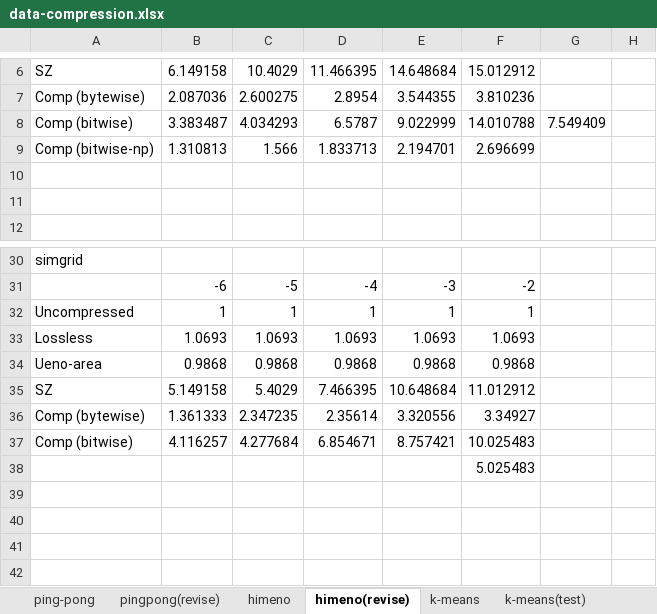
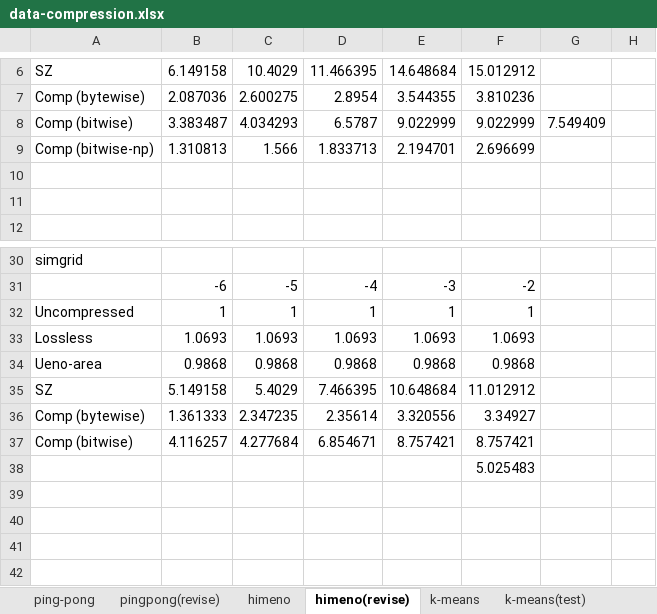
Before and after one commit to smallcat9603/data-compression, an Excel workbook: impl/data-compression.xlsx, sheet himeno(revise), drawn as a sheet; only a part is shown, gaps mark what is left out; values as stored, in another font and other column widths than the file's, no borders; charts and pictures not drawn; the diff names each change by its address in the sheet, - before the commit and + after, or states it on an @@ line.

```diff
--- a/impl/data-compression.xlsx (sheet himeno(revise))
+++ b/impl/data-compression.xlsx (sheet himeno(revise))
-F8: 14.010788
+F8: 9.022999
-F37: 10.025483
+F37: 8.757421
```
Also changed, not shown: sheet pingpong(revise), charts or pictures, 3 other files.
